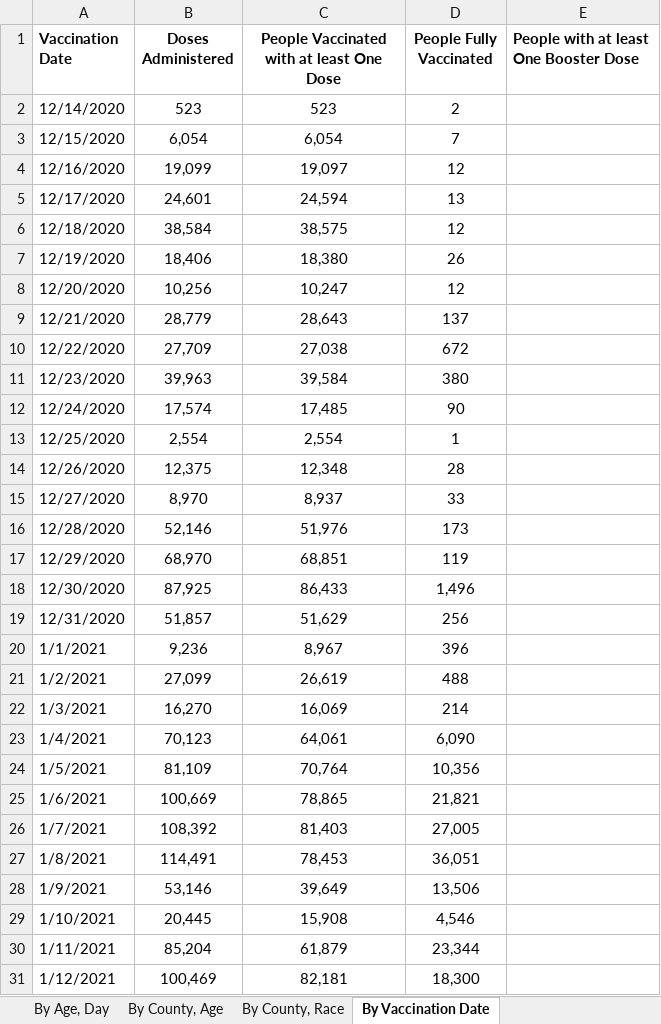
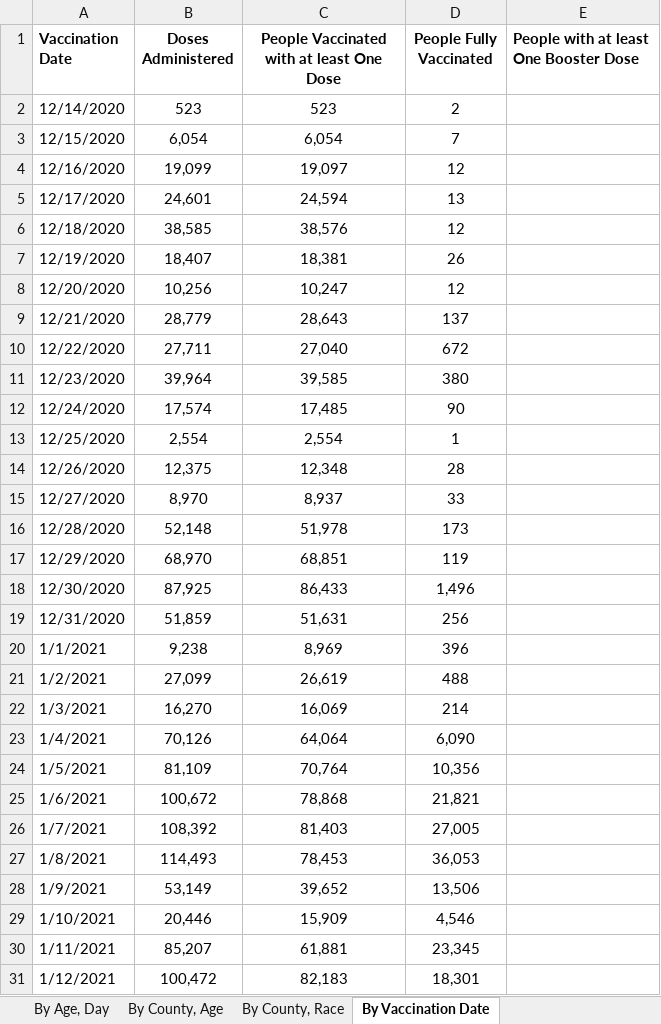
Before and after one commit to Dotdash-Data-Journalism/2021_2022_VWH_covid_worst_10th_percentile, an Excel workbook: data/COVID-19 Vaccine Data by County.xlsx, sheet By Vaccination Date, drawn as a sheet; only a part is shown; values as stored, in another font and other column widths than the file's, no borders; the diff covers the shown part only; the diff names each change by its address in the sheet, - before the commit and + after, or states it on an @@ line.

```diff
--- a/data/COVID-19 Vaccine Data by County.xlsx (sheet By Vaccination Date)
+++ b/data/COVID-19 Vaccine Data by County.xlsx (sheet By Vaccination Date)
-B6 (Doses Administered): 38,584
+B6 (Doses Administered): 38,585
-C6: 38,575
+C6: 38,576
-B7 (Doses Administered): 18,406
+B7 (Doses Administered): 18,407
-C7: 18,380
+C7: 18,381
-B10 (Doses Administered): 27,709
+B10 (Doses Administered): 27,711
-C10: 27,038
+C10: 27,040
-B11 (Doses Administered): 39,963
+B11 (Doses Administered): 39,964
-C11: 39,584
+C11: 39,585
-B16 (Doses Administered): 52,146
+B16 (Doses Administered): 52,148
-C16: 51,976
+C16: 51,978
-B19 (Doses Administered): 51,857
+B19 (Doses Administered): 51,859
-C19: 51,629
+C19: 51,631
-B20 (Doses Administered): 9,236
+B20 (Doses Administered): 9,238
-C20: 8,967
+C20: 8,969
-B23 (Doses Administered): 70,123
+B23 (Doses Administered): 70,126
-C23: 64,061
+C23: 64,064
-B25 (Doses Administered): 100,669
+B25 (Doses Administered): 100,672
-C25: 78,865
+C25: 78,868
-B27 (Doses Administered): 114,491
+B27 (Doses Administered): 114,493
-D27 (People Fully Vaccinated): 36,051
+D27 (People Fully Vaccinated): 36,053
-B28 (Doses Administered): 53,146
+B28 (Doses Administered): 53,149
-C28: 39,649
+C28: 39,652
-B29 (Doses Administered): 20,445
+B29 (Doses Administered): 20,446
-C29: 15,908
+C29: 15,909
-B30 (Doses Administered): 85,204
+B30 (Doses Administered): 85,207
-C30: 61,879
+C30: 61,881
-D30 (People Fully Vaccinated): 23,344
+D30 (People Fully Vaccinated): 23,345
-B31 (Doses Administered): 100,469
+B31 (Doses Administered): 100,472
-C31: 82,181
+C31: 82,183
-D31 (People Fully Vaccinated): 18,300
+D31 (People Fully Vaccinated): 18,301
```
Also changed, not shown: 1 added row and 1201 edited cells elsewhere in this sheet, sheet By County, Age, sheet By County, Race, sheet By Age, Day, sheet By County, sheet By Age, Gender, Race, sheet About the Data, 1 other file.
